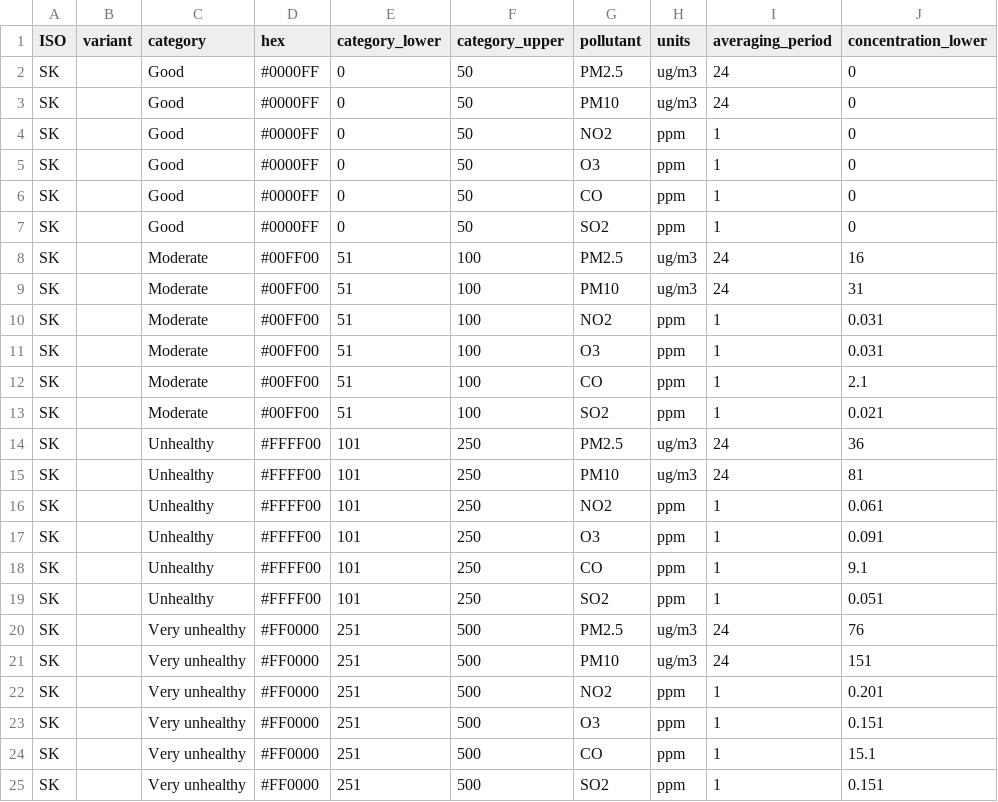
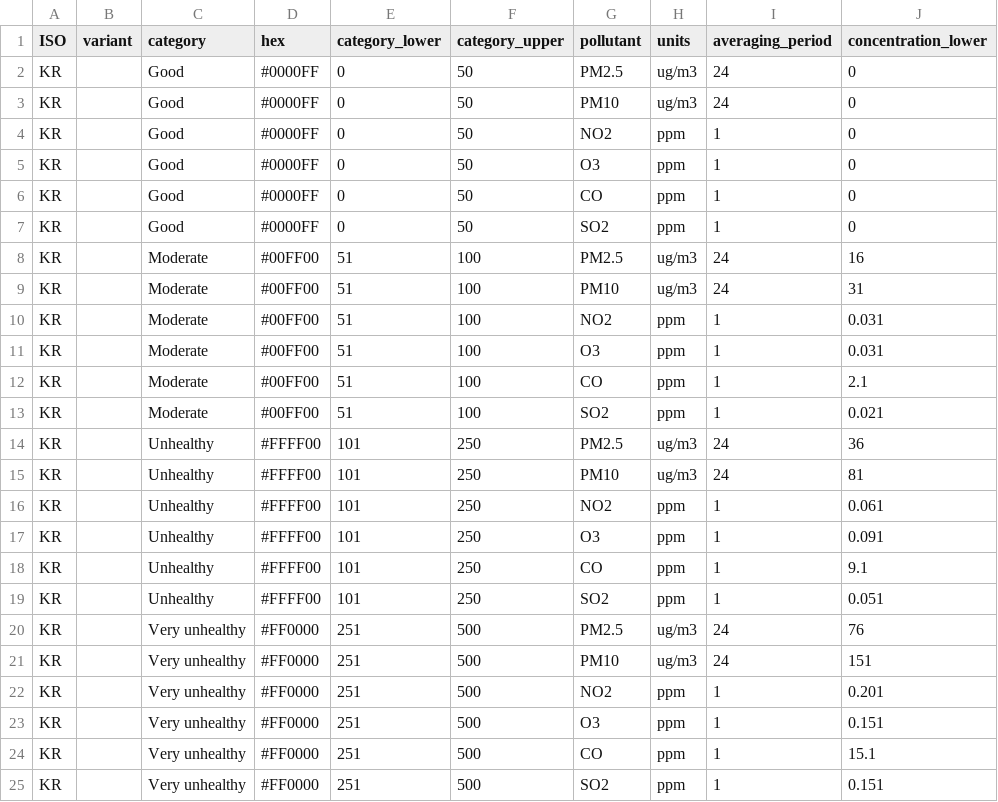
Before and after one commit to openaq/aqi-hub, a CSV file: docs/data/south-korea/breakpoints.csv, drawn as a sheet; only a part is shown; the diff names each change by its address in the sheet, - before the commit and + after, or states it on an @@ line.

Commit message:
add breakpoints chart

```diff
--- a/docs/data/south-korea/breakpoints.csv
+++ b/docs/data/south-korea/breakpoints.csv
-A2:A25 (ISO): SK
+A2:A25 (ISO): KR
```
Also changed, not shown: 7 other files.
